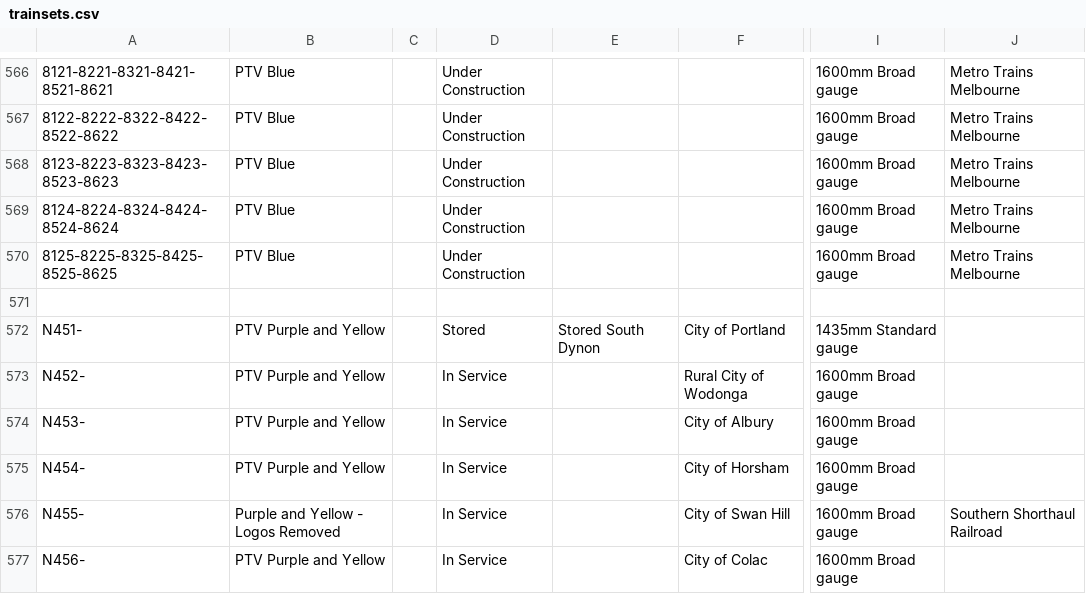
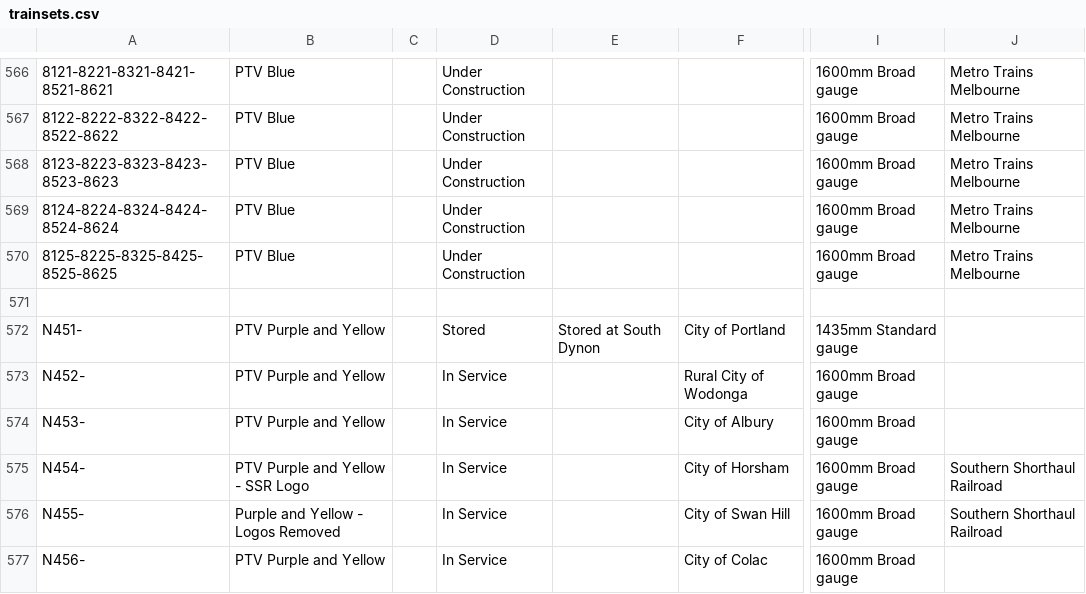
Before and after one commit to XM9G/railway-photos, a CSV file: trainsets.csv, drawn as a sheet; only a part is shown, gaps mark what is left out; the diff covers the shown part only; the diff names each change by its address in the sheet, - before the commit and + after, or states it on an @@ line.

Commit message:
updated info

```diff
--- a/trainsets.csv
+++ b/trainsets.csv
-E572: Stored South Dynon
+E572: Stored at South Dynon
-B575: PTV Purple and Yellow
+B575: PTV Purple and Yellow - SSR Logo
-J575: (empty)
+J575: Southern Shorthaul Railroad
```
Also changed, not shown: 8 edited cells elsewhere in this file.
